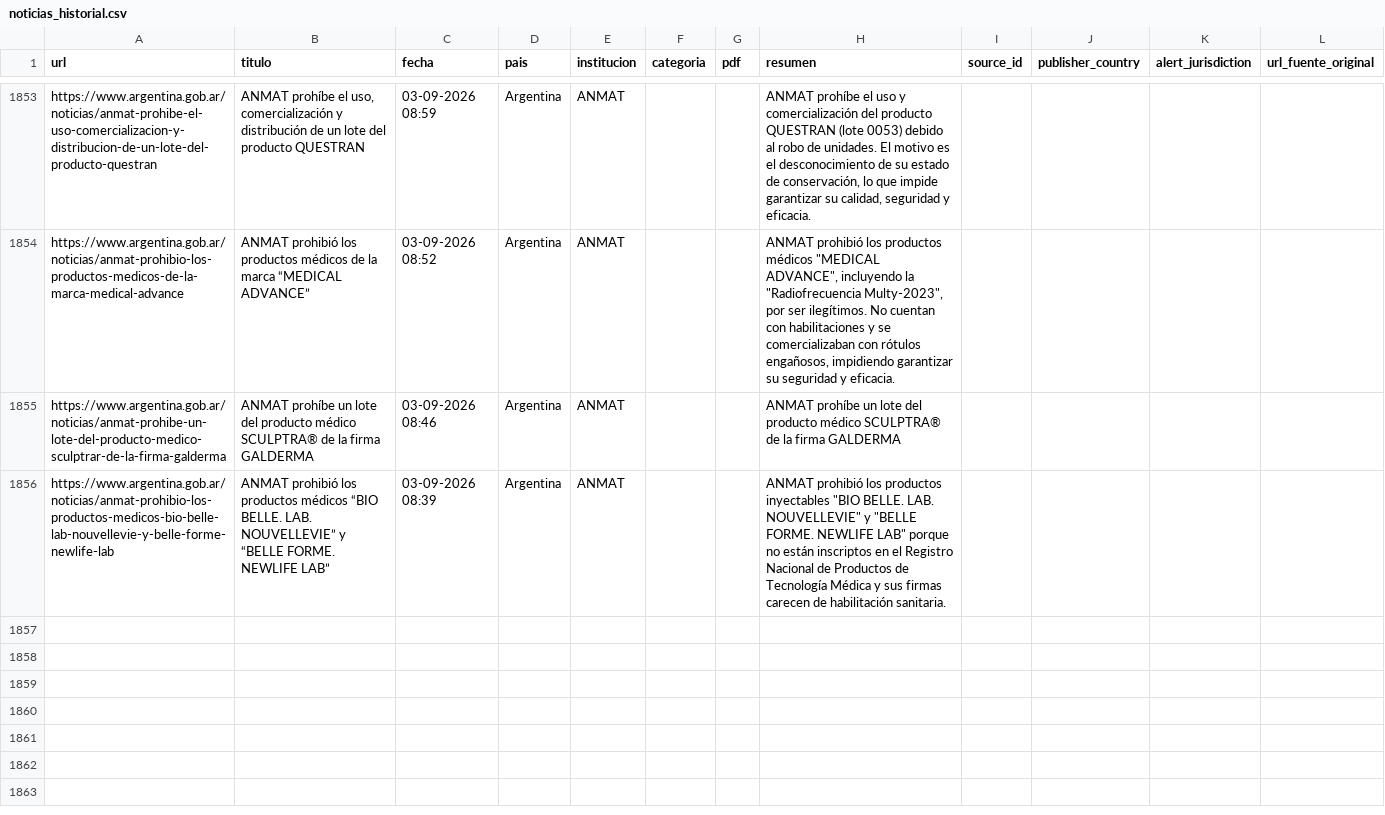
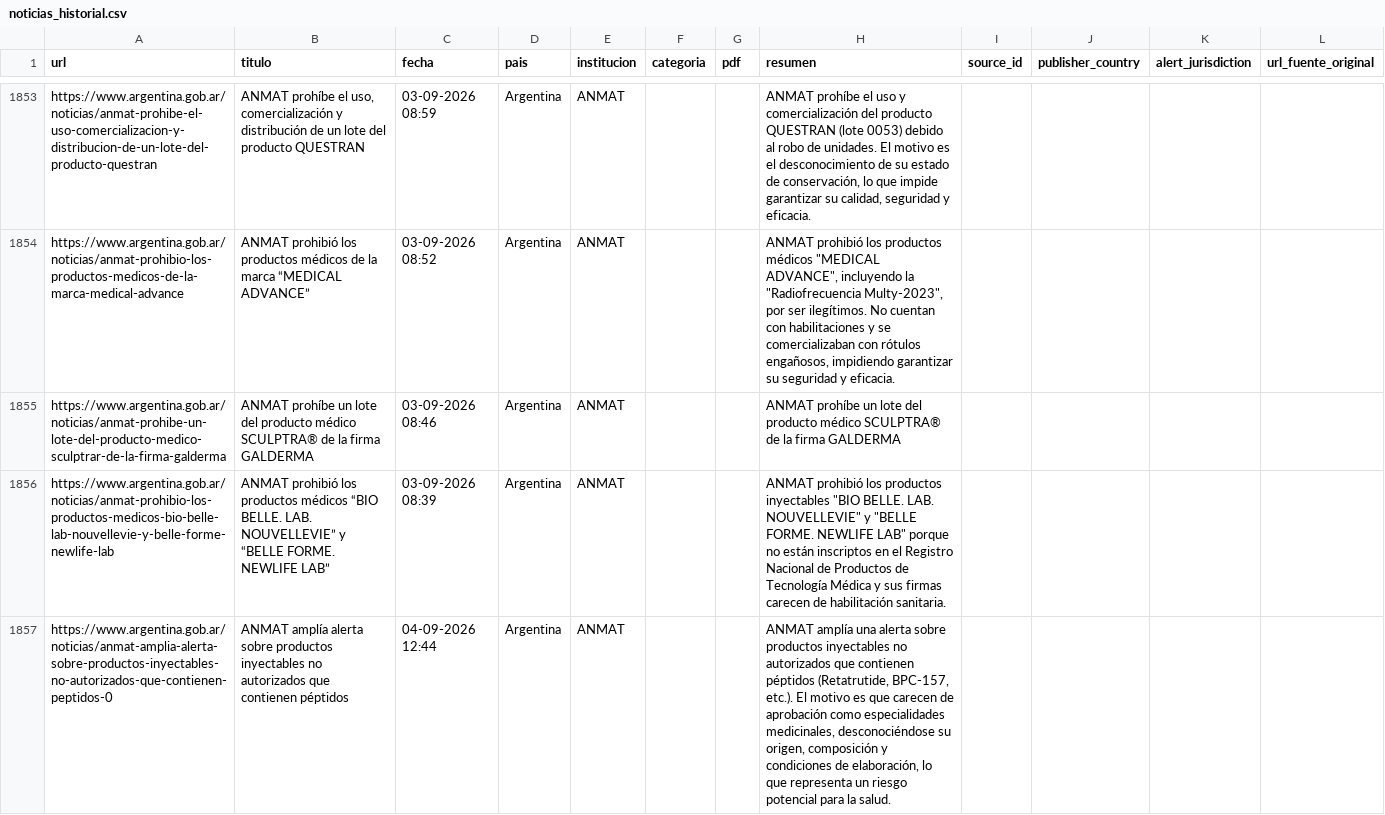
Before and after one commit to JohanEsR17/Web-Scraping-Alertas-Farmacovigilancia, a CSV file: noticias_historial.csv, drawn as a sheet; only a part is shown, gaps mark what is left out.

```diff
--- a/noticias_historial.csv
+++ b/noticias_historial.csv
@@ -1885 +1885,2 @@ https://www.argentina.gob.ar/noticias/anmat-prohibe-un-lote-del-producto-medico-
 https://www.argentina.gob.ar/noticias/anmat-prohibio-los-productos-medicos-bio-belle-lab-nouvellevie-y-belle-forme-newlife-lab,ANMAT prohibió los productos médicos “BIO BELLE. LAB. NOUVELLEVIE” y “BELLE FORME. NEWLIFE LAB”,03-09-2026 08:39,Argentina,ANMAT,,,"ANMAT prohibió los productos inyectables ""BIO BELLE. LAB. NOUVELLEVIE"" y ""BELLE FORME. NEWLIFE LAB"" porque no están inscriptos en el Registro Nacional de Productos de Tecnología Médica y sus firmas carecen de habilitación sanitaria.",,,,
+https://www.argentina.gob.ar/noticias/anmat-amplia-alerta-sobre-productos-inyectables-no-autorizados-que-contienen-peptidos-0,ANMAT amplía alerta sobre productos inyectables no autorizados que contienen péptidos,04-09-2026 12:44,Argentina,ANMAT,,,"ANMAT amplía una alerta sobre productos inyectables no autorizados que contienen péptidos (Retatrutide, BPC-157, etc.). El motivo es que carecen de aprobación como especialidades medicinales, desconociéndose su origen, composición y condiciones de elaboración, lo que representa un riesgo potencial para la salud.",,,,
```
